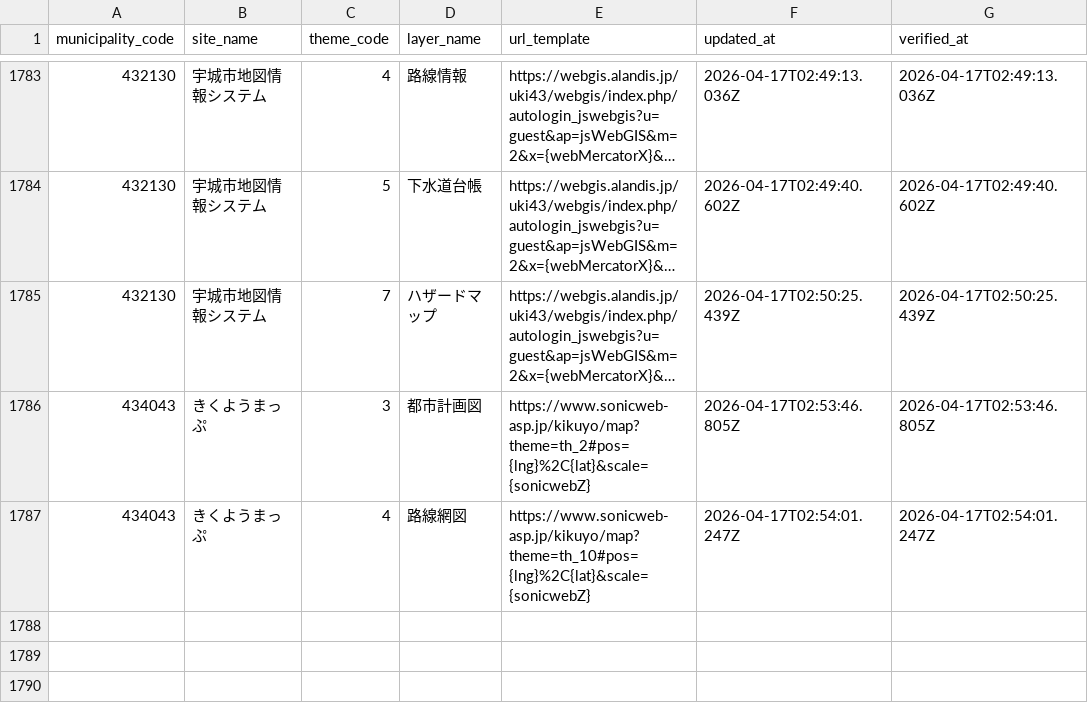
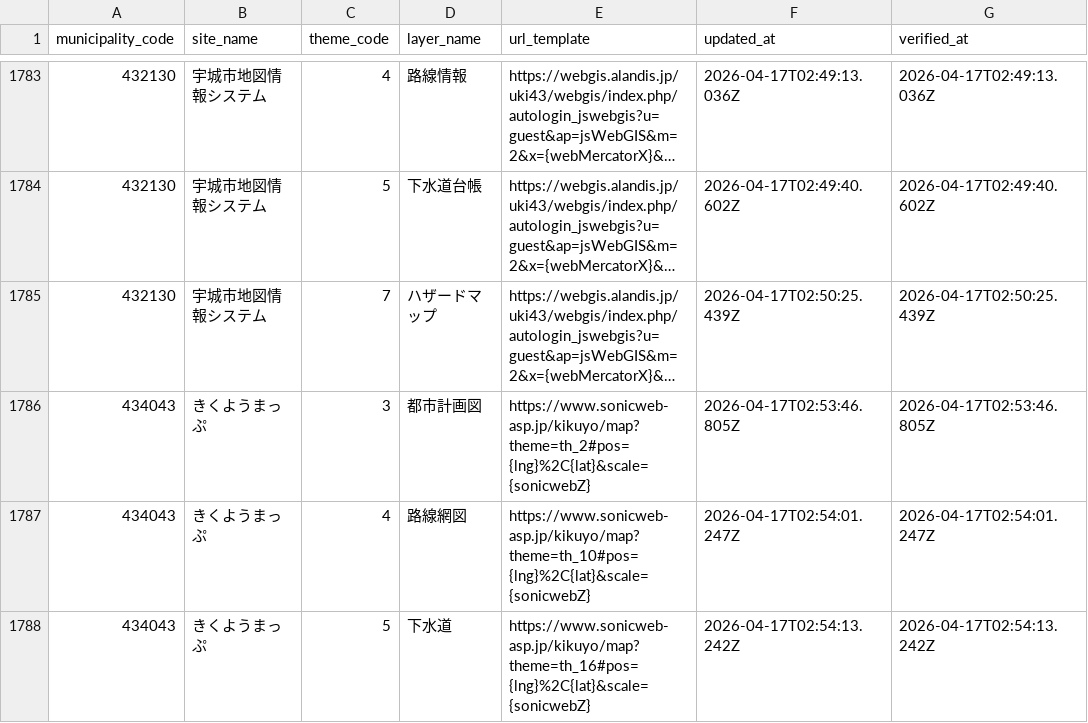
Before and after one commit to qchizu/qchizu_link_csv, a CSV file: data/qchizu_link.csv, drawn as a sheet; only a part is shown, gaps mark what is left out; long unchanged cells end in …; the diff names each change by its address in the sheet, - before the commit and + after, or states it on an @@ line.

Commit message:
Update CSV data 2026-04-17T02:54:15.921Z

```diff
--- a/data/qchizu_link.csv
+++ b/data/qchizu_link.csv
+row 1788: 434043 | きくようまっぷ | 5 | 下水道 | https://www.sonicweb-asp.jp/kikuyo/map?theme=th_16#pos={lng}%2C{lat}&scale={sonicwebZ} | 2026-04-17T02:54:13.242Z | 2026-04-17T02:54:13.242Z
```
